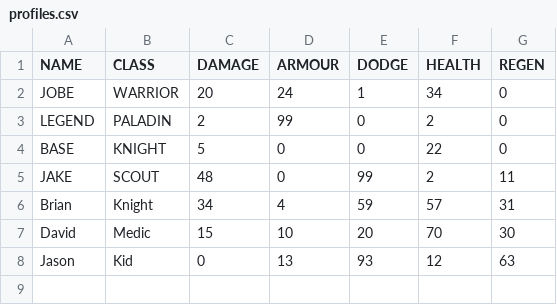
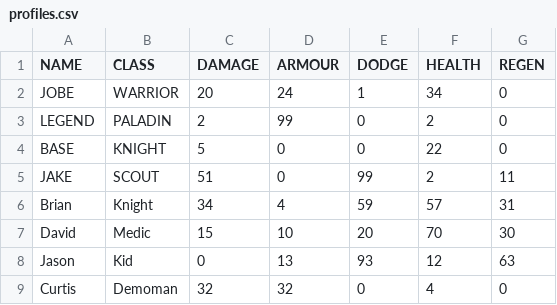
Before and after one commit to ComputerVIP/CP2-PROJECTS, a CSV file: Battle Simulator Update/profiles.csv, drawn as a sheet.

```diff
--- a/Battle Simulator Update/profiles.csv
+++ b/Battle Simulator Update/profiles.csv
@@ -4,3 +4,3 @@ LEGEND,PALADIN,2,99,0,2,0
 BASE,KNIGHT,5,0,0,22,0
-JAKE,SCOUT,48,0,99,2,11
+JAKE,SCOUT,51,0,99,2,11
 Brian,Knight,34,4,59,57,31
@@ -8 +8,2 @@ David,Medic,15,10,20,70,30
 Jason,Kid,0,13,93,12,63
+Curtis,Demoman,32,32,0,4,0
```
Also changed, not shown: 5 other files.
